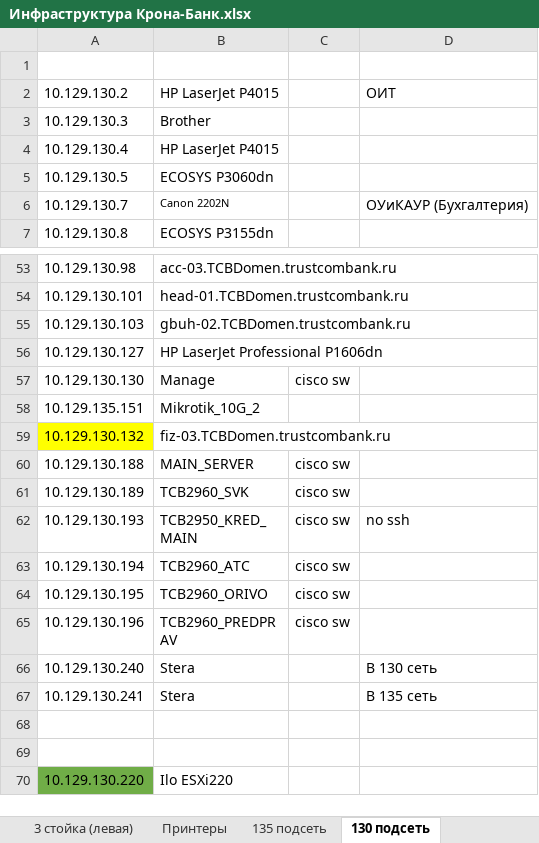
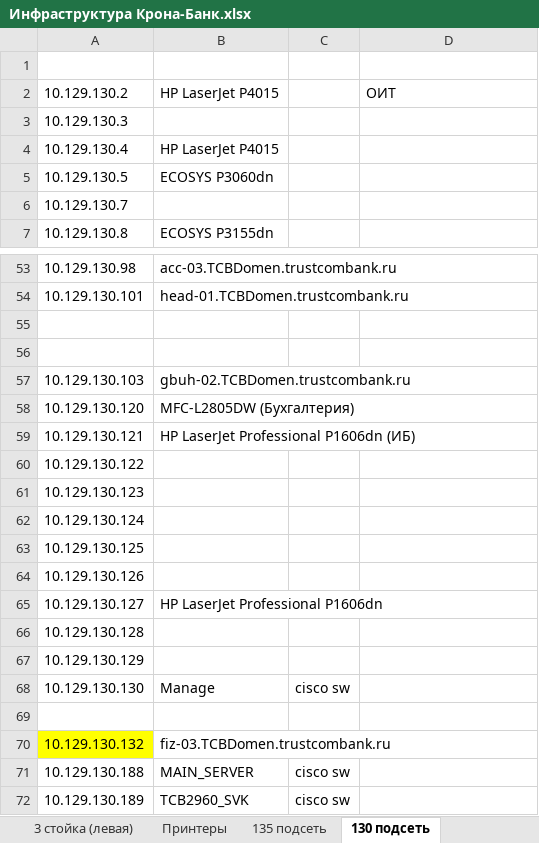
Before and after one commit to IST-Nomad/Doc, an Excel workbook: Инфраструктура Крона-Банк.xlsx, sheet 130 подсеть, drawn as a sheet; only a part is shown, gaps mark what is left out; the shorter side is filled out with more unchanged rows; values as stored, in another font and other column widths than the file's, no borders; addresses are those after the commit; the diff names each change by its address in the sheet, - before the commit and + after, or states it on an @@ line.

```diff
--- a/Инфраструктура Крона-Банк.xlsx (sheet 130 подсеть)
+++ b/Инфраструктура Крона-Банк.xlsx (sheet 130 подсеть)
-B3: Brother
+B3: (empty)
-B6: Canon 2202N
+B6: (empty)
-D6: ОУиКАУР (Бухгалтерия)
+D6: (empty)
+row 55: (empty)
+row 56: (empty)
+row 58: 10.129.130.120 | MFC-L2805DW (Бухгалтерия)
+row 59: 10.129.130.121 | HP LaserJet Professional P1606dn (ИБ)
+row 60: 10.129.130.122
+row 61: 10.129.130.123
+row 62: 10.129.130.124
+row 63: 10.129.130.125
+row 64: 10.129.130.126
+row 66: 10.129.130.128
+row 67: 10.129.130.129
-row 69: 10.129.135.151 | Mikrotik_10G_2
+row 69: (empty)
```
Also changed, not shown: 6 other files.
